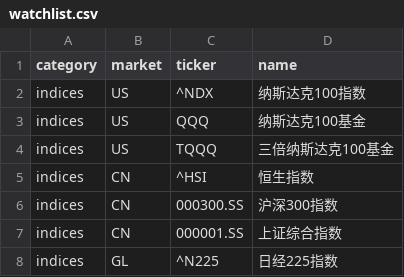
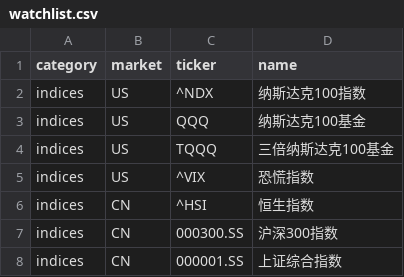
Before and after one commit to haoanma/haoanYT2605report, a CSV file: watchlist.csv, drawn as a sheet; only a part is shown; the shorter side is filled out with more unchanged rows.

Commit message:
watchlist.csv

```diff
--- a/watchlist.csv
+++ b/watchlist.csv
@@ -4,2 +4,3 @@ indices,US,QQQ,纳斯达克100基金
 indices,US,TQQQ,三倍纳斯达克100基金
+indices,US,^VIX,恐慌指数
 indices,CN,^HSI,恒生指数
```
